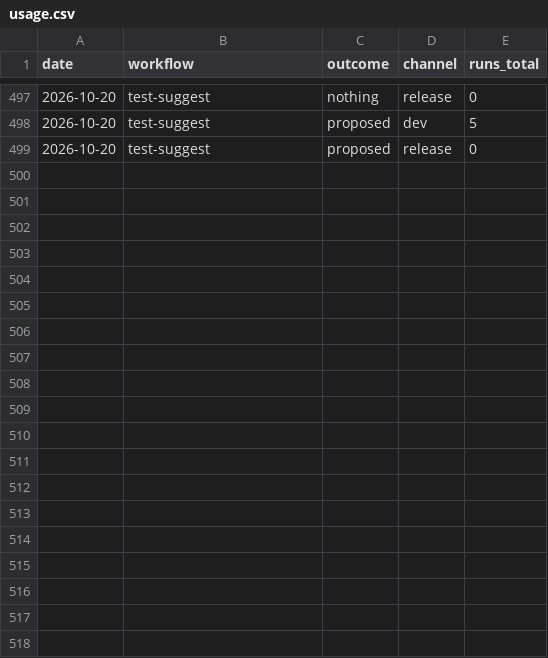
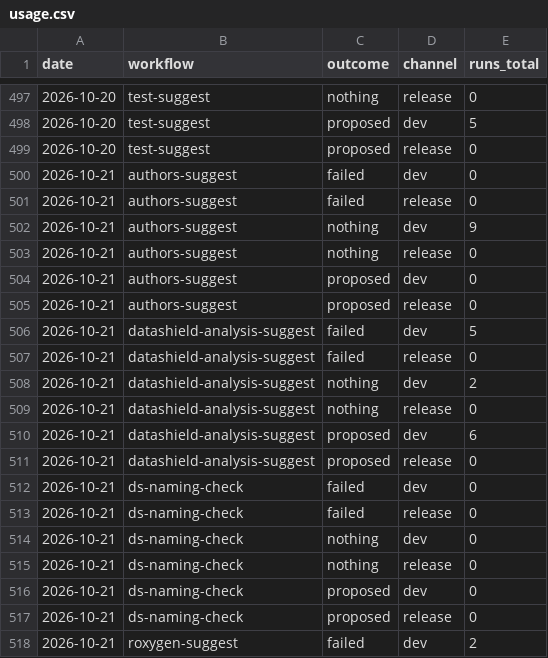
Before and after one commit to FlorianSchw/package-workflows, a CSV file: usage.csv, drawn as a sheet; only a part is shown, gaps mark what is left out; the diff covers the shown part only.

```diff
--- a/usage.csv
+++ b/usage.csv
@@ -499 +499,20 @@ date,workflow,outcome,channel,runs_total
 2026-10-20,test-suggest,proposed,release,0
+2026-10-21,authors-suggest,failed,dev,0
+2026-10-21,authors-suggest,failed,release,0
+2026-10-21,authors-suggest,nothing,dev,9
+2026-10-21,authors-suggest,nothing,release,0
+2026-10-21,authors-suggest,proposed,dev,0
+2026-10-21,authors-suggest,proposed,release,0
+2026-10-21,datashield-analysis-suggest,failed,dev,5
+2026-10-21,datashield-analysis-suggest,failed,release,0
+2026-10-21,datashield-analysis-suggest,nothing,dev,2
+2026-10-21,datashield-analysis-suggest,nothing,release,0
+2026-10-21,datashield-analysis-suggest,proposed,dev,6
+2026-10-21,datashield-analysis-suggest,proposed,release,0
+2026-10-21,ds-naming-check,failed,dev,0
+2026-10-21,ds-naming-check,failed,release,0
+2026-10-21,ds-naming-check,nothing,dev,0
+2026-10-21,ds-naming-check,nothing,release,0
+2026-10-21,ds-naming-check,proposed,dev,0
+2026-10-21,ds-naming-check,proposed,release,0
+2026-10-21,roxygen-suggest,failed,dev,2
```
Also changed, not shown: 11 added rows elsewhere in this file.
